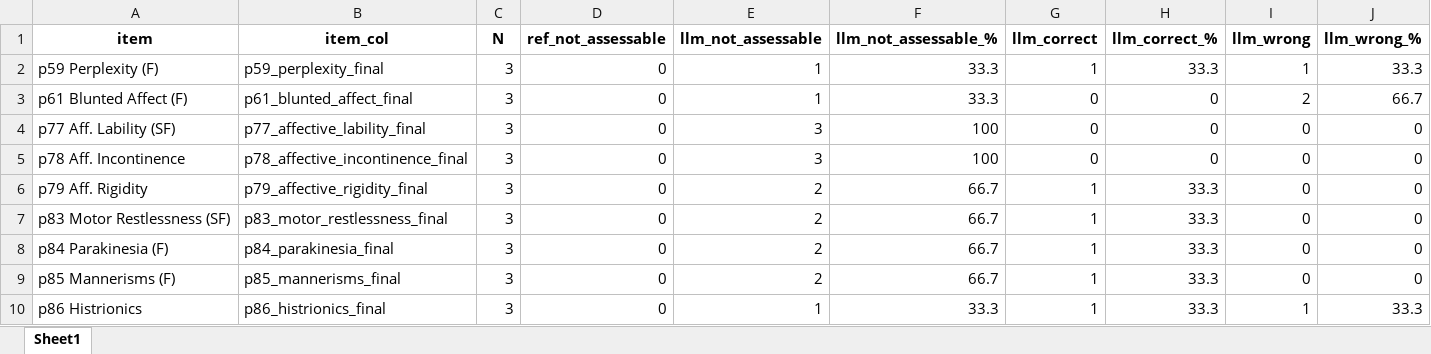
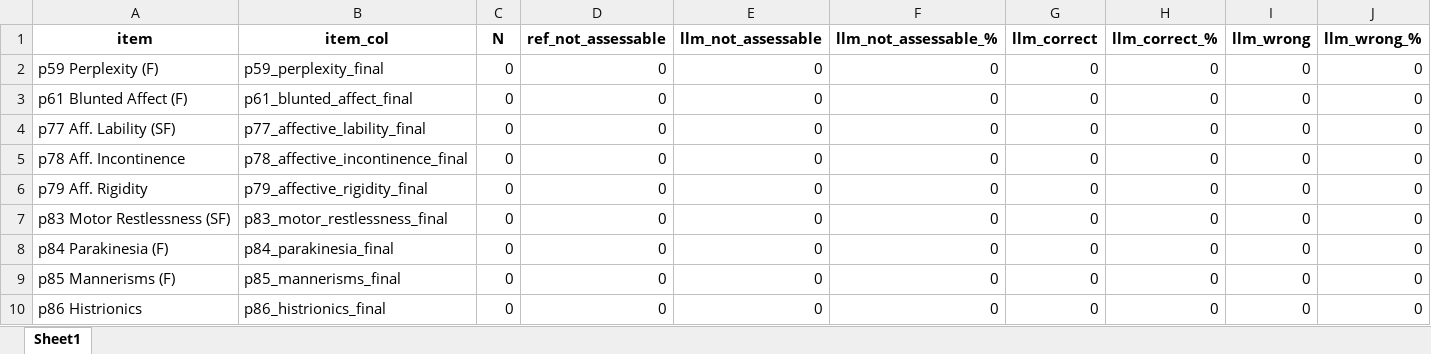
Before and after one commit to 42elenz/LLMs_psychopathologies, an Excel workbook: outputs/tables/visual_items_llm_summary.xlsx, sheet Sheet1, drawn as a sheet; values as stored, in another font and other column widths than the file's, no borders; the diff names each change by its address in the sheet, - before the commit and + after, or states it on an @@ line.

```diff
--- a/outputs/tables/visual_items_llm_summary.xlsx (sheet Sheet1)
+++ b/outputs/tables/visual_items_llm_summary.xlsx (sheet Sheet1)
-C2:C10 (N): 3
+C2:C10 (N): 0
-E2:E3 (llm_not_assessable): 1
+E2:E3 (llm_not_assessable): 0
-F2:F3 (llm_not_assessable_%): 33.3
+F2:F3 (llm_not_assessable_%): 0
-G2 (llm_correct): 1
+G2 (llm_correct): 0
-H2 (llm_correct_%): 33.3
+H2 (llm_correct_%): 0
-I2 (llm_wrong): 1
+I2 (llm_wrong): 0
-J2 (llm_wrong_%): 33.3
+J2 (llm_wrong_%): 0
-I3 (llm_wrong): 2
+I3 (llm_wrong): 0
-J3 (llm_wrong_%): 66.7
+J3 (llm_wrong_%): 0
-E4:E5 (llm_not_assessable): 3
+E4:E5 (llm_not_assessable): 0
-F4:F5 (llm_not_assessable_%): 100
+F4:F5 (llm_not_assessable_%): 0
-E6:E9 (llm_not_assessable): 2
+E6:E9 (llm_not_assessable): 0
-F6:F9 (llm_not_assessable_%): 66.7
+F6:F9 (llm_not_assessable_%): 0
-G6:G10 (llm_correct): 1
+G6:G10 (llm_correct): 0
-H6:H10 (llm_correct_%): 33.3
+H6:H10 (llm_correct_%): 0
-E10 (llm_not_assessable): 1
+E10 (llm_not_assessable): 0
-F10 (llm_not_assessable_%): 33.3
+F10 (llm_not_assessable_%): 0
-I10 (llm_wrong): 1
+I10 (llm_wrong): 0
-J10 (llm_wrong_%): 33.3
+J10 (llm_wrong_%): 0
```
Also changed, not shown: outputs/tables/human_vs_reference_detailed.xlsx, outputs/tables/reduced_llm_per_video.xlsx, 39 other files.
